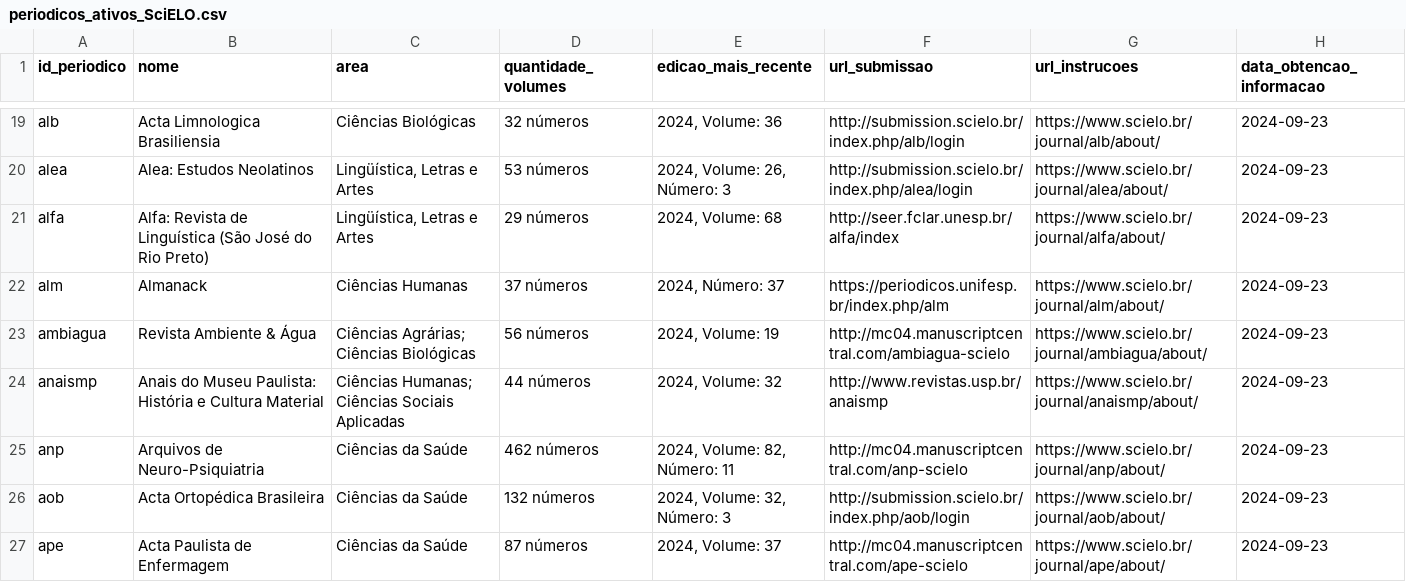
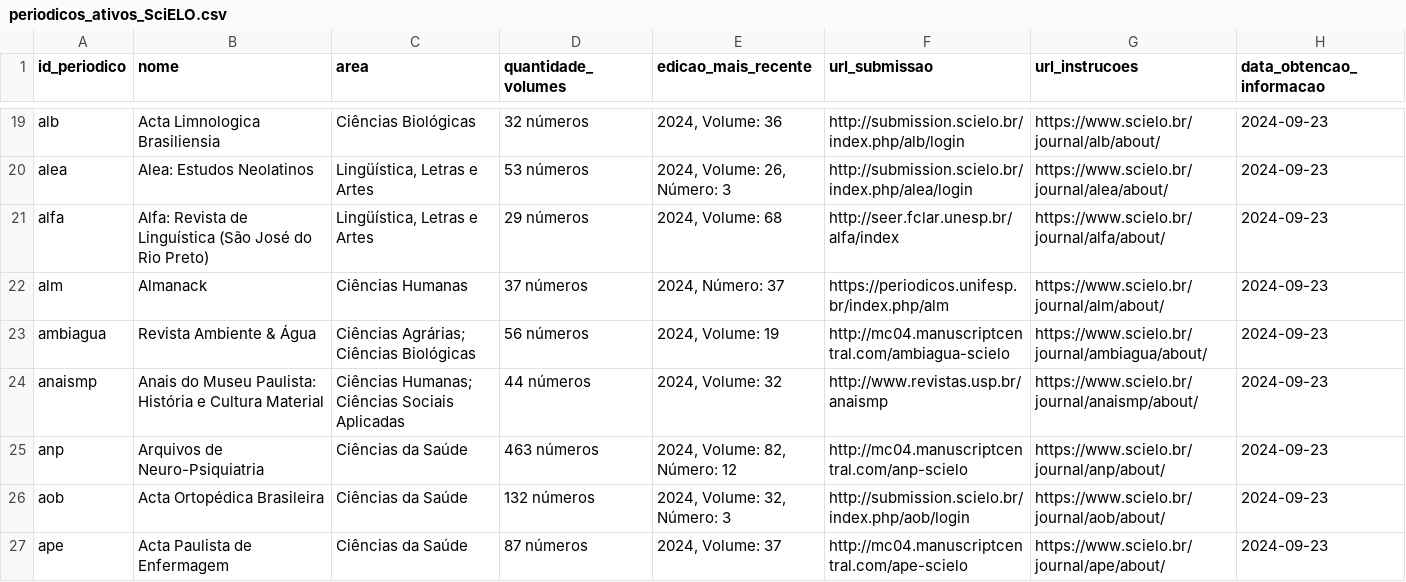
Before and after one commit to beatrizmilz/scieloPeriodicos, a CSV file: inst/periodicos_ativos_SciELO.csv, drawn as a sheet; only a part is shown, gaps mark what is left out; the diff covers the shown part only.

```diff
--- a/inst/periodicos_ativos_SciELO.csv
+++ b/inst/periodicos_ativos_SciELO.csv
@@ -24,3 +24,3 @@ ambiagua,Revista Ambiente & Água,Ciências Agrárias; Ciências Biológicas,56
 anaismp,Anais do Museu Paulista: História e Cultura Material,Ciências Humanas; Ciências Sociais Aplicadas,44 números,"2024, Volume: 32",http://www.revistas.usp.br/anaismp,https://www.scielo.br/journal/anaismp/about/,2024-09-23
-anp,Arquivos de Neuro-Psiquiatria,Ciências da Saúde,462 números,"2024, Volume: 82, Número: 11",http://mc04.manuscriptcentral.com/anp-scielo,https://www.scielo.br/journal/anp/about/,2024-09-23
+anp,Arquivos de Neuro-Psiquiatria,Ciências da Saúde,463 números,"2024, Volume: 82, Número: 12",http://mc04.manuscriptcentral.com/anp-scielo,https://www.scielo.br/journal/anp/about/,2024-09-23
 aob,Acta Ortopédica Brasileira,Ciências da Saúde,132 números,"2024, Volume: 32, Número: 3",http://submission.scielo.br/index.php/aob/login,https://www.scielo.br/journal/aob/about/,2024-09-23
```
Also changed, not shown: 21 edited cells elsewhere in this file, 3 other files.
